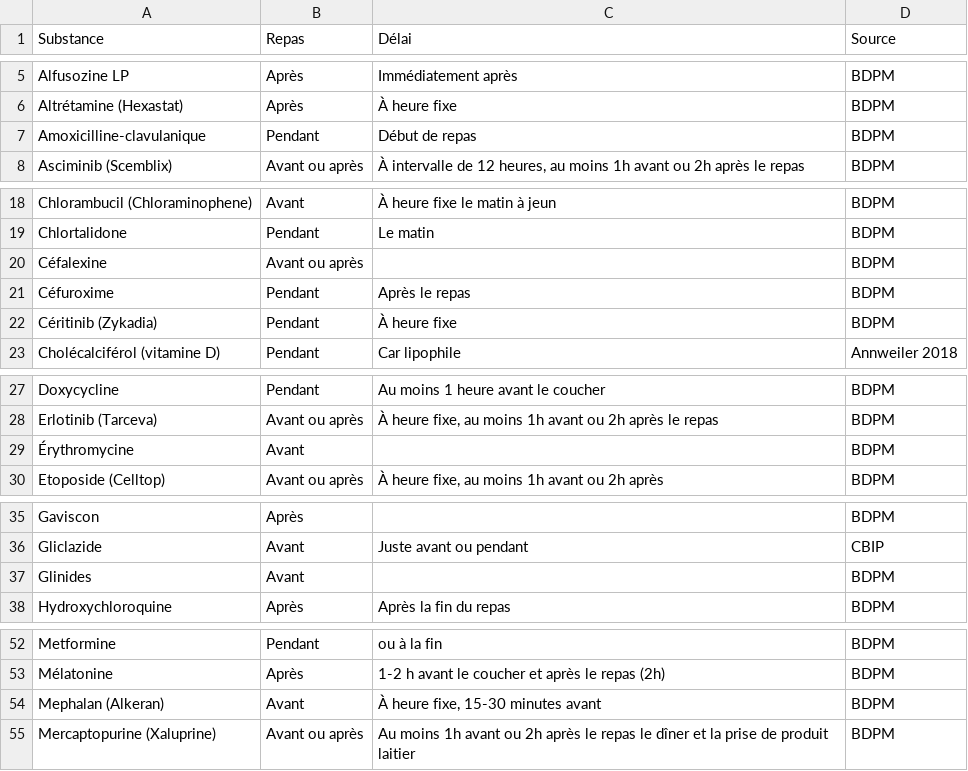
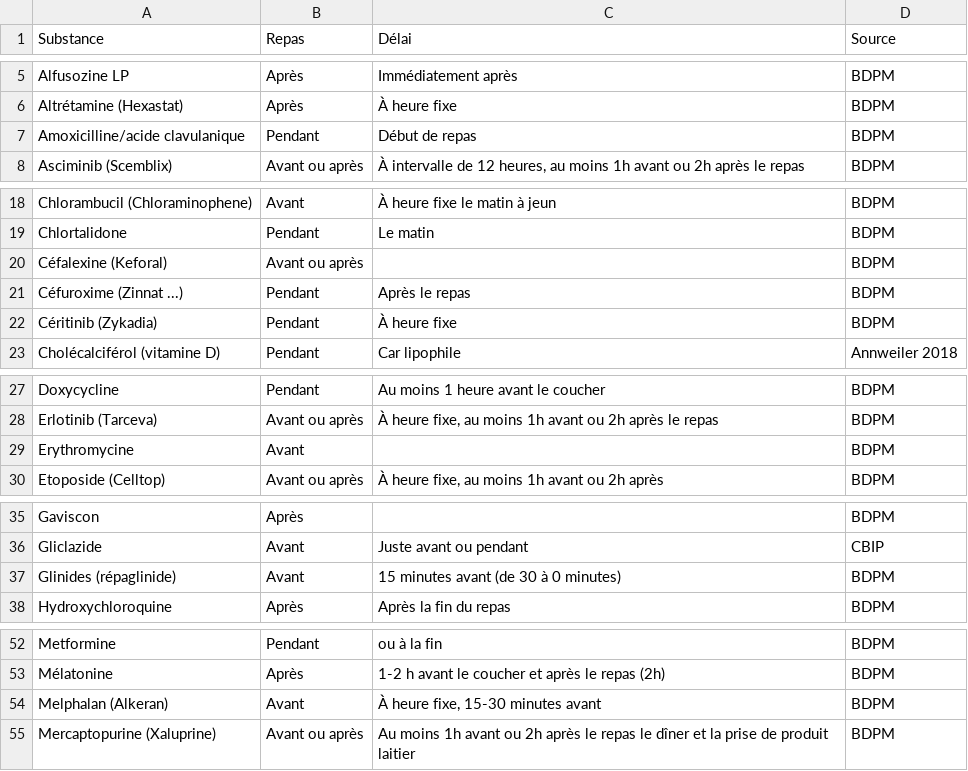
Before and after one commit to djibe/recommandations-medicales, a CSV file: assets/data/medicaments-repas.csv, drawn as a sheet; only a part is shown, gaps mark what is left out.

```diff
--- a/assets/data/medicaments-repas.csv
+++ b/assets/data/medicaments-repas.csv
@@ -6,3 +6,3 @@ Alfusozine LP;Après;Immédiatement après;BDPM
 Altrétamine (Hexastat);Après;À heure fixe;BDPM
-Amoxicilline-clavulanique;Pendant;Début de repas;BDPM
+Amoxicilline/acide clavulanique;Pendant;Début de repas;BDPM
 Asciminib (Scemblix);Avant ou après;À intervalle de 12 heures, au moins 1h avant ou 2h après le repas;BDPM
@@ -19,4 +19,4 @@ Chlorambucil (Chloraminophene);Avant;À heure fixe le matin à jeun;BDPM
 Chlortalidone;Pendant;Le matin;BDPM
-Céfalexine;Avant ou après;;BDPM
-Céfuroxime;Pendant;Après le repas;BDPM
+Céfalexine (Keforal);Avant ou après;;BDPM
+Céfuroxime (Zinnat ...);Pendant;Après le repas;BDPM
 Céritinib (Zykadia);Pendant;À heure fixe;BDPM
@@ -28,3 +28,3 @@ Doxycycline;Pendant;Au moins 1 heure avant le coucher;BDPM
 Erlotinib (Tarceva);Avant ou après;À heure fixe, au moins 1h avant ou 2h après le repas;BDPM
-Érythromycine;Avant;;BDPM
+Erythromycine;Avant;;BDPM
 Etoposide (Celltop);Avant ou après;À heure fixe, au moins 1h avant ou 2h après;BDPM
@@ -36,3 +36,3 @@ Gaviscon;Après;;BDPM
 Gliclazide;Avant;Juste avant ou pendant;CBIP
-Glinides;Avant;;BDPM
+Glinides (répaglinide);Avant;15 minutes avant (de 30 à 0 minutes);BDPM
 Hydroxychloroquine;Après;Après la fin du repas;BDPM
@@ -53,3 +53,3 @@ Metformine;Pendant;ou à la fin;BDPM
 Mélatonine;Après;1-2 h avant le coucher et après le repas (2h);BDPM
-Mephalan (Alkeran);Avant;À heure fixe, 15-30 minutes avant;BDPM
+Melphalan (Alkeran);Avant;À heure fixe, 15-30 minutes avant;BDPM
 Mercaptopurine (Xaluprine);Avant ou après;Au moins 1h avant ou 2h après le repas le dîner et la prise de produit laitier;BDPM
```
Also changed, not shown: 31 other files.
